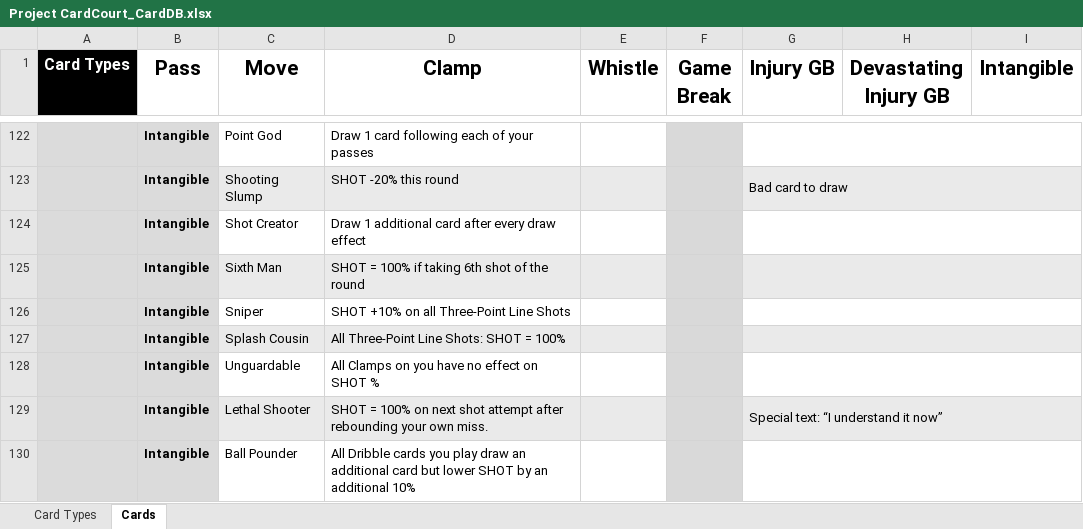
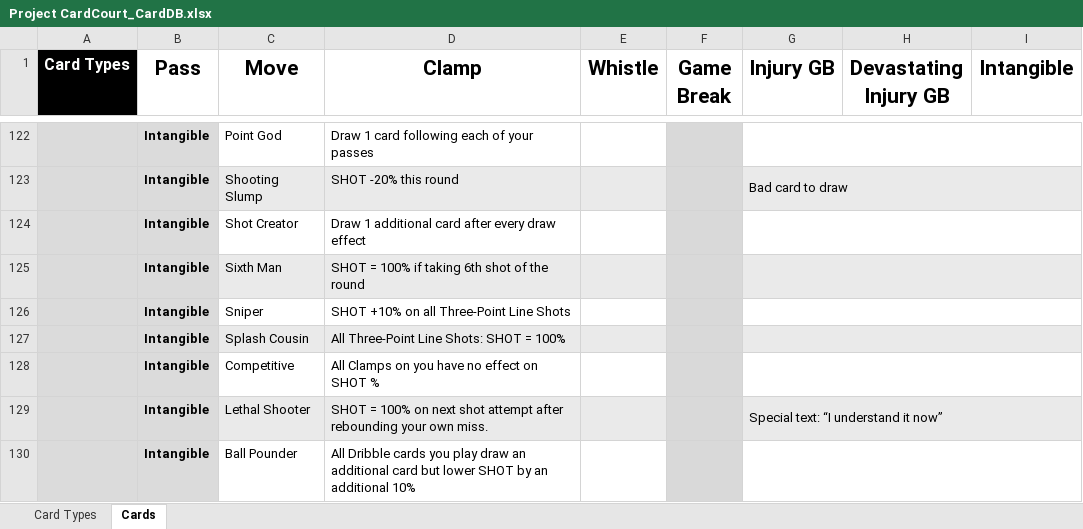
Before and after one commit to SorseC0de/Project_CardCourt, an Excel workbook: Project CardCourt_CardDB.xlsx, sheet Cards, drawn as a sheet; only a part is shown, gaps mark what is left out; values as stored, in another font and other column widths than the file's, no borders; the diff names each change by its address in the sheet, - before the commit and + after, or states it on an @@ line.

```diff
--- a/Project CardCourt_CardDB.xlsx (sheet Cards)
+++ b/Project CardCourt_CardDB.xlsx (sheet Cards)
-C128 (Move): Unguardable
+C128 (Move): Competitive
```
Also changed, not shown: 4 other files.
